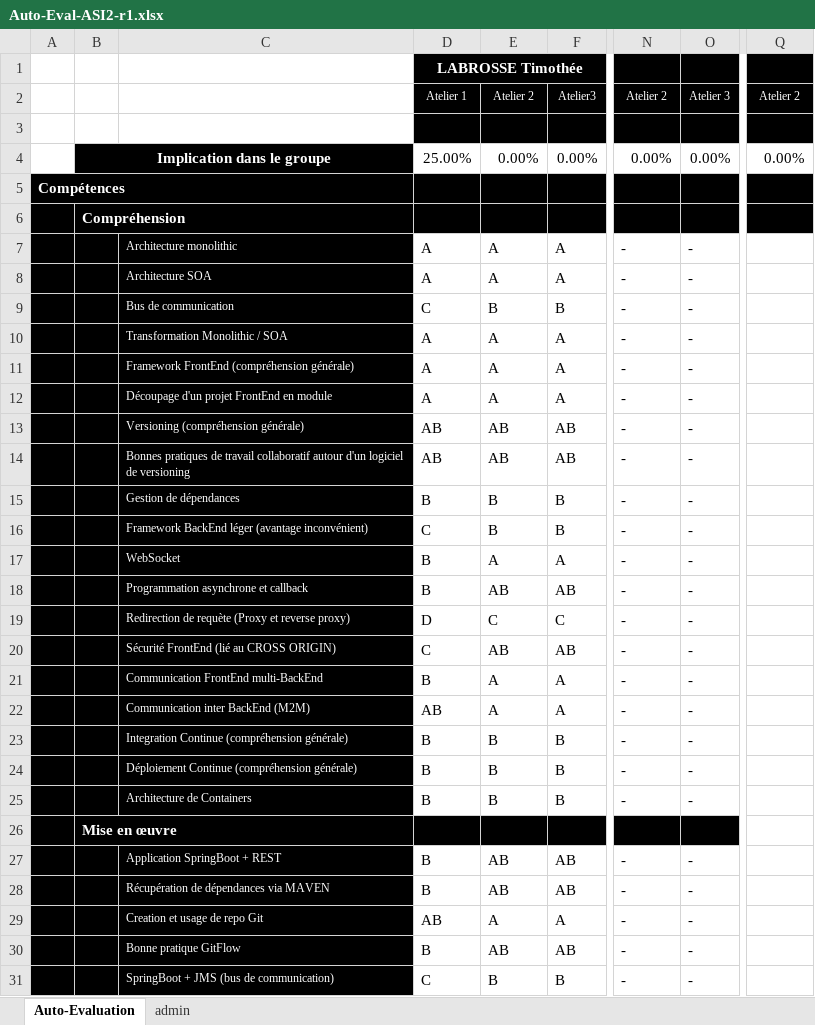
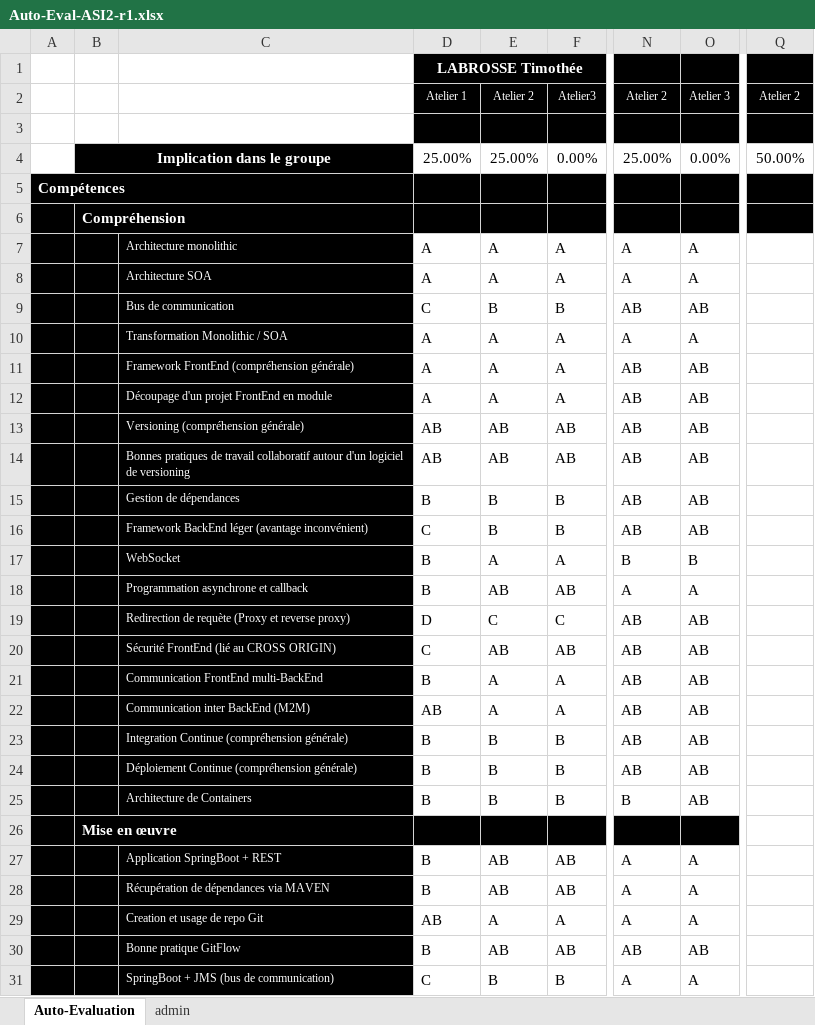
Before and after one commit to julia-rjk/ASI2, an Excel workbook: Organisation/Auto-Eval-ASI2-r1.xlsx, sheet Auto-Evaluation, drawn as a sheet; only a part is shown, gaps mark what is left out; values as stored, in another font and other column widths than the file's, no borders; conditional formats not drawn; the diff covers the shown part only; the diff names each change by its address in the sheet, - before the commit and + after, or states it on an @@ line.

Commit message:
Update Auto-Eval

```diff
--- a/Organisation/Auto-Eval-ASI2-r1.xlsx (sheet Auto-Evaluation)
+++ b/Organisation/Auto-Eval-ASI2-r1.xlsx (sheet Auto-Evaluation)
-E4: 0.00%
+E4: 25.00%
-N4: 0.00%
+N4: 25.00%
-Q4: 0.00%
+Q4: 50.00%
-N7:N8: -
+N7:N8: A
-O7:O8: -
+O7:O8: A
-N9: -
+N9: AB
-O9: -
+O9: AB
-N10: -
+N10: A
-O10: -
+O10: A
-N11:N16: -
+N11:N16: AB
-O11:O16: -
+O11:O16: AB
-N17: -
+N17: B
-O17: -
+O17: B
-N18: -
+N18: A
-O18: -
+O18: A
-N19:N24: -
+N19:N24: AB
-O19:O25: -
+O19:O25: AB
-N25: -
+N25: B
-N27:N29: -
+N27:N29: A
-O27:O29: -
+O27:O29: A
-N30: -
+N30: AB
-O30: -
+O30: AB
-N31: -
+N31: A
-O31: -
+O31: A
```
Also changed, not shown: 24 edited cells elsewhere in this sheet.
